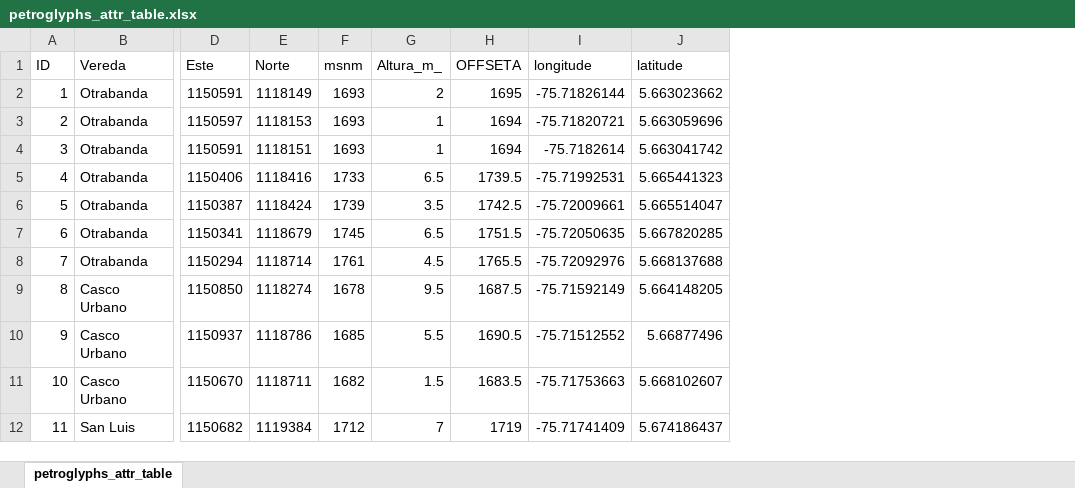
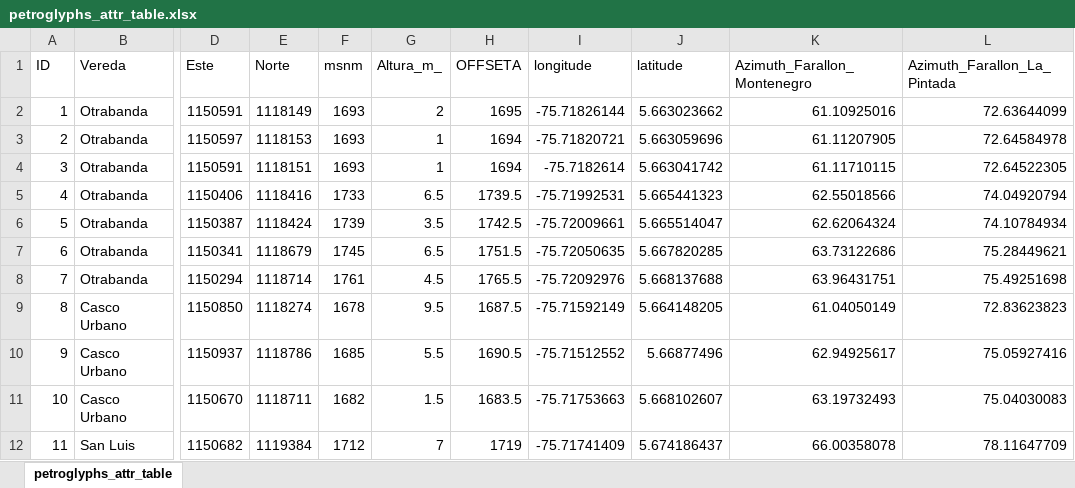
Before and after one commit to aizquier/tamesis_petroglyphs_data, an Excel workbook: petroglyphs_attr_table.xlsx, sheet petroglyphs_attr_table, drawn as a sheet; only a part is shown, gaps mark what is left out; values as stored, in another font and other column widths than the file's, no borders; the diff names each change by its address in the sheet, - before the commit and + after, or states it on an @@ line.

Commit message:
integrate azimuths into the attributte table

```diff
--- a/petroglyphs_attr_table.xlsx (sheet petroglyphs_attr_table)
+++ b/petroglyphs_attr_table.xlsx (sheet petroglyphs_attr_table)
+column K (Azimuth_Farallon_Montenegro), rows 2-12: 61.10925016 | 61.11207905 | 61.11710115 | 62.55018566 | 62.62064324 | 63.73122686 | 63.96431751 | 61.04050149 | 62.94925617 | 63.19732493 | 66.00358078
+column L (Azimuth_Farallon_La_Pintada), rows 2-12: 72.63644099 | 72.64584978 | 72.64522305 | 74.04920794 | 74.10784934 | 75.28449621 | 75.49251698 | 72.83623823 | 75.05927416 | 75.04030083 | 78.11647709
```
